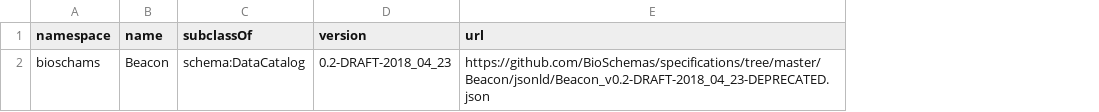
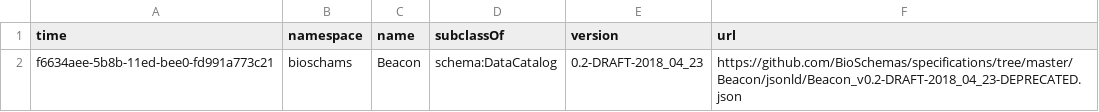
Before and after one commit to BioSchemas/bioschemas-dde, a CSV file: latest-updated-profiles/Beacon.csv, drawn as a sheet; the diff names each change by its address in the sheet, - before the commit and + after, or states it on an @@ line.

Commit message:
Updating Profile

```diff
--- a/latest-updated-profiles/Beacon.csv
+++ b/latest-updated-profiles/Beacon.csv
+column A (time), row 2: f6634aee-5b8b-11ed-bee0-fd991a773c21
```
